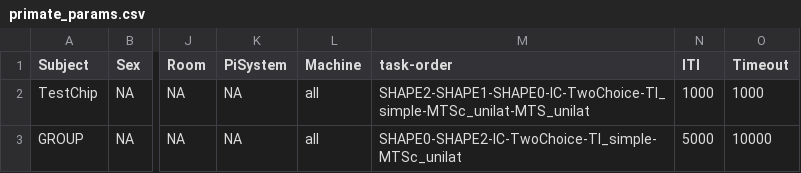
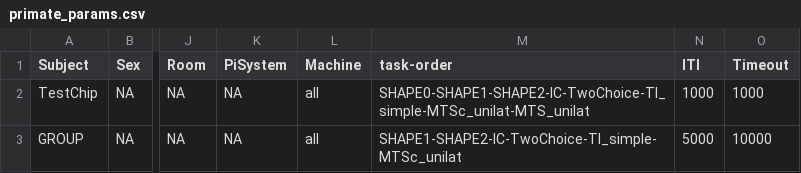
Before and after one commit to Pierre-Lab-UW/ChimpPygames, a CSV file: primate_params.csv, drawn as a sheet; only a part is shown, gaps mark what is left out; the diff names each change by its address in the sheet, - before the commit and + after, or states it on an @@ line.

Commit message:
Update primate_params.csv

```diff
--- a/primate_params.csv
+++ b/primate_params.csv
-M2 (task-order): SHAPE2-SHAPE1-SHAPE0-IC-TwoChoice-TI_simple-MTSc_unilat-MTS_unilat
+M2 (task-order): SHAPE0-SHAPE1-SHAPE2-IC-TwoChoice-TI_simple-MTSc_unilat-MTS_unilat
-M3 (task-order): SHAPE0-SHAPE2-IC-TwoChoice-TI_simple-MTSc_unilat
+M3 (task-order): SHAPE1-SHAPE2-IC-TwoChoice-TI_simple-MTSc_unilat
```
